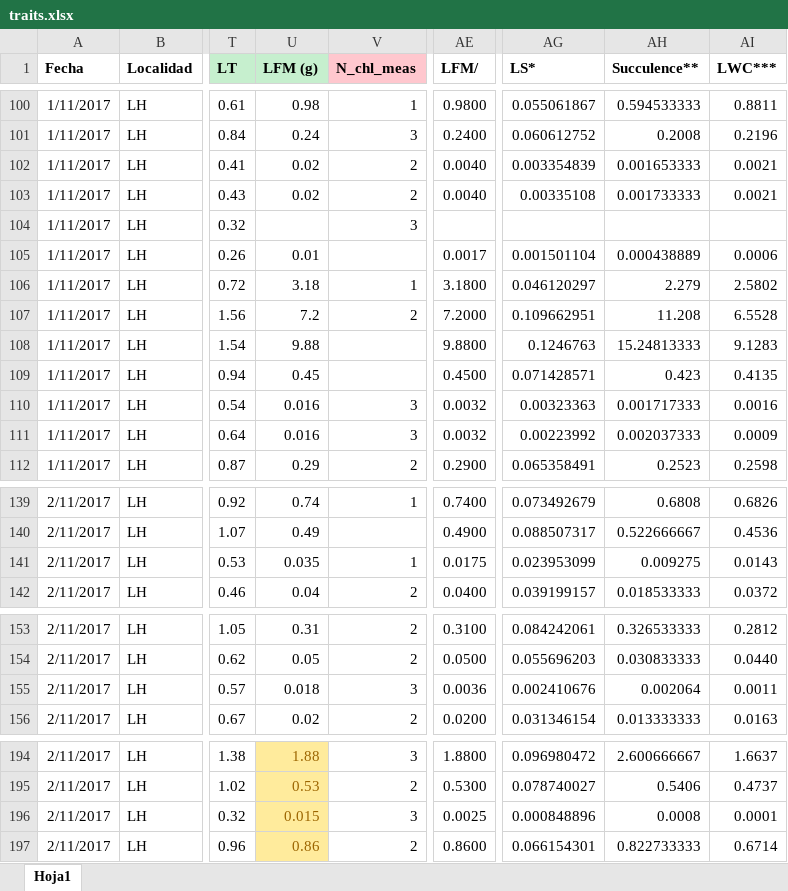
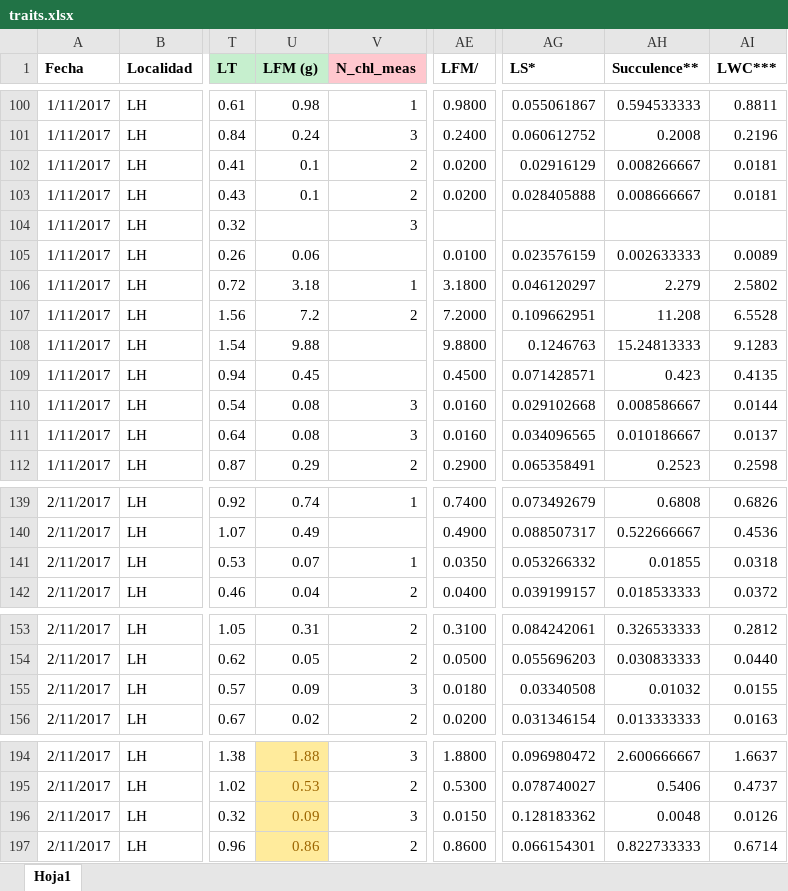
Before and after one commit to AgusLespi/Orquis, an Excel workbook: Data/traits.xlsx, sheet Hoja1, drawn as a sheet; only a part is shown, gaps mark what is left out; values as stored, in another font and other column widths than the file's, no borders; the diff covers the shown part only; the diff names each change by its address in the sheet, - before the commit and + after, or states it on an @@ line.

Commit message:
Correcciones de LFM en traits.xlsx

```diff
--- a/Data/traits.xlsx (sheet Hoja1)
+++ b/Data/traits.xlsx (sheet Hoja1)
-U102:U103 (LFM (g)): 0.02
+U102:U103 (LFM (g)): 0.1
-AE102:AE103 (LFM/): 0.0040
+AE102:AE103 (LFM/): 0.0200
-AG102 (LS*): 0.003354839
+AG102 (LS*): 0.02916129
-AH102 (Succulence**): 0.001653333
+AH102 (Succulence**): 0.008266667
-AI102:AI103 (LWC***): 0.0021
+AI102:AI103 (LWC***): 0.0181
-AG103 (LS*): 0.00335108
+AG103 (LS*): 0.028405888
-AH103 (Succulence**): 0.001733333
+AH103 (Succulence**): 0.008666667
-U105 (LFM (g)): 0.01
+U105 (LFM (g)): 0.06
-AE105 (LFM/): 0.0017
+AE105 (LFM/): 0.0100
-AG105 (LS*): 0.001501104
+AG105 (LS*): 0.023576159
-AH105 (Succulence**): 0.000438889
+AH105 (Succulence**): 0.002633333
-AI105 (LWC***): 0.0006
+AI105 (LWC***): 0.0089
-U110:U111 (LFM (g)): 0.016
+U110:U111 (LFM (g)): 0.08
-AE110:AE111 (LFM/): 0.0032
+AE110:AE111 (LFM/): 0.0160
-AG110 (LS*): 0.00323363
+AG110 (LS*): 0.029102668
-AH110 (Succulence**): 0.001717333
+AH110 (Succulence**): 0.008586667
-AI110 (LWC***): 0.0016
+AI110 (LWC***): 0.0144
-AG111 (LS*): 0.00223992
+AG111 (LS*): 0.034096565
-AH111 (Succulence**): 0.002037333
+AH111 (Succulence**): 0.010186667
-AI111 (LWC***): 0.0009
+AI111 (LWC***): 0.0137
-U141 (LFM (g)): 0.035
+U141 (LFM (g)): 0.07
-AE141 (LFM/): 0.0175
+AE141 (LFM/): 0.0350
-AG141 (LS*): 0.023953099
+AG141 (LS*): 0.053266332
-AH141 (Succulence**): 0.009275
+AH141 (Succulence**): 0.01855
-AI141 (LWC***): 0.0143
+AI141 (LWC***): 0.0318
-U155 (LFM (g)): 0.018
+U155 (LFM (g)): 0.09
-AE155 (LFM/): 0.0036
+AE155 (LFM/): 0.0180
-AG155 (LS*): 0.002410676
+AG155 (LS*): 0.03340508
-AH155 (Succulence**): 0.002064
+AH155 (Succulence**): 0.01032
-AI155 (LWC***): 0.0011
+AI155 (LWC***): 0.0155
-U196 (LFM (g)): 0.015
+U196 (LFM (g)): 0.09
-AE196 (LFM/): 0.0025
+AE196 (LFM/): 0.0150
-AG196 (LS*): 0.000848896
+AG196 (LS*): 0.128183362
-AH196 (Succulence**): 0.0008
+AH196 (Succulence**): 0.0048
-AI196 (LWC***): 0.0001
+AI196 (LWC***): 0.0126
```
Also changed, not shown: 46 edited cells elsewhere in this sheet.
